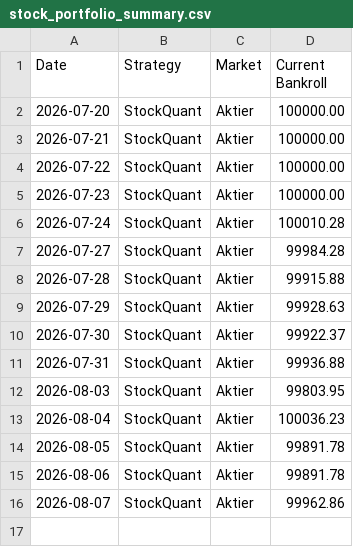
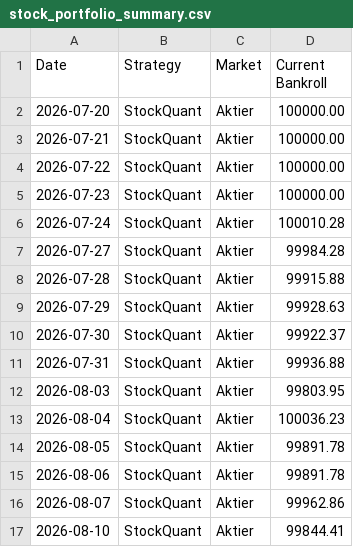
Before and after one commit to bjorndalman/website, a CSV file: data/stock_portfolio_summary.csv, drawn as a sheet.

```diff
--- a/data/stock_portfolio_summary.csv
+++ b/data/stock_portfolio_summary.csv
@@ -16 +16,2 @@ Date,Strategy,Market,Current Bankroll
 2026-08-07,StockQuant,Aktier,99962.86
+2026-08-10,StockQuant,Aktier,99844.41
```
Also changed, not shown: 1 other file.
